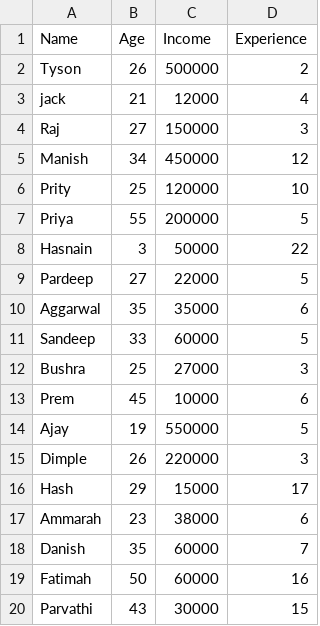
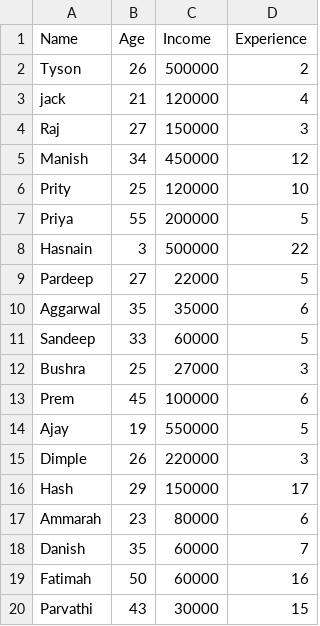
Before and after one commit to AqueeqAzam/data-science-and-machine-learning-datasets, a CSV file: Employee.csv, drawn as a sheet.

Commit message:
Update Employee.csv

```diff
--- a/Employee.csv
+++ b/Employee.csv
@@ -2,3 +2,3 @@ Name,Age,Income,Experience
 Tyson,26,500000,2
-jack,21,12000,4
+jack,21,120000,4
 Raj,27,150000,3
@@ -7,3 +7,3 @@ Prity,25,120000,10
 Priya,55,200000,5
-Hasnain,3,50000,22
+Hasnain,3,500000,22
 Pardeep,27,22000,5
@@ -12,7 +12,7 @@ Sandeep,33,60000,5
 Bushra,25,27000,3
-Prem,45,10000,6
+Prem,45,100000,6
 Ajay,19,550000,5
 Dimple,26,220000,3
-Hash,29,15000,17
-Ammarah,23,38000,6
+Hash,29,150000,17
+Ammarah,23,80000,6
 Danish,35,60000,7
```
